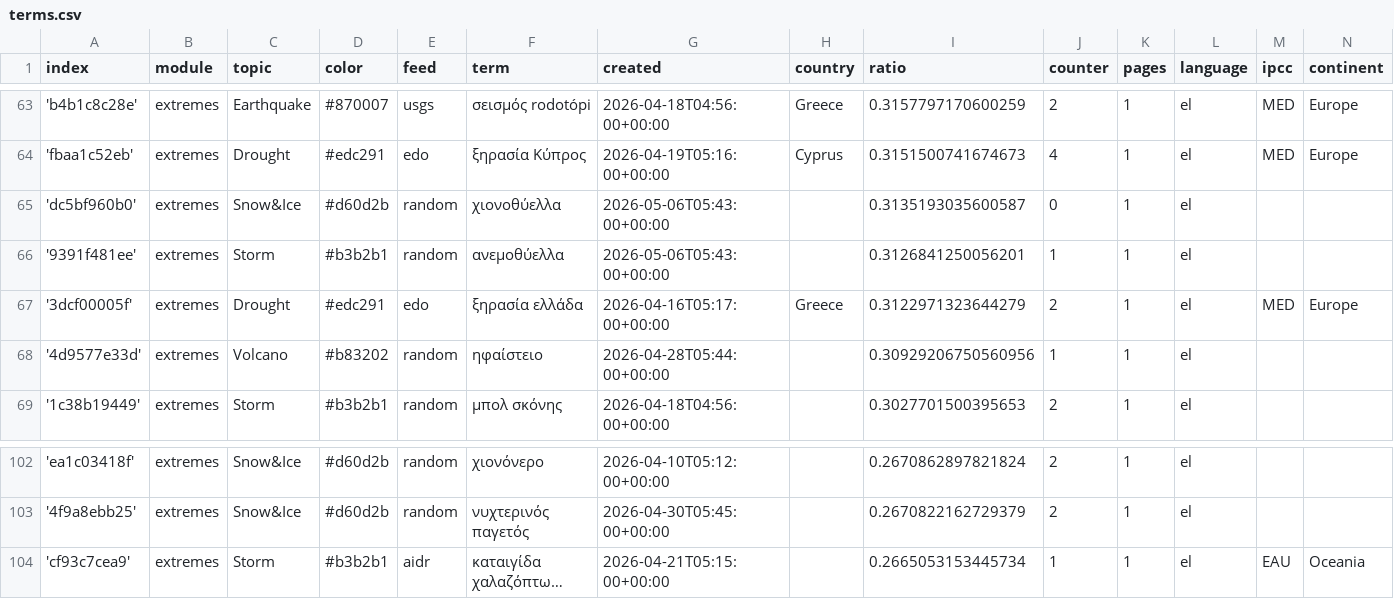
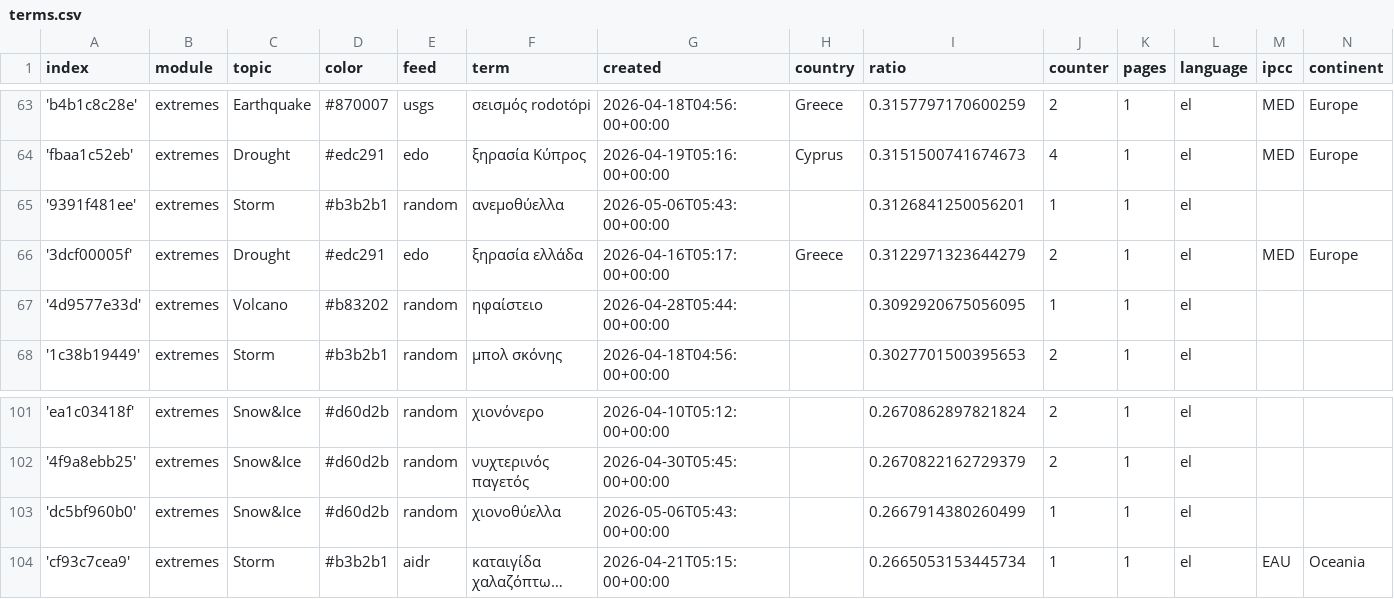
Before and after one commit to kamic-news/dutchExtremes, a CSV file: terms.csv, drawn as a sheet; only a part is shown, gaps mark what is left out; long unchanged cells end in …; removed rows and columns are numbered as before the commit, all else as after; the diff names each change by its address in the sheet, - before the commit and + after, or states it on an @@ line.

Commit message:
Commit from GitHub Actions (harvest:0.0)

```diff
--- a/terms.csv
+++ b/terms.csv
-row 65: 'dc5bf960b0' | extremes | Snow&Ice | #d60d2b | random | χιονοθύελλα | 2026-05-06T05:43:00+00:00 |  | 0.3135193035600587 | 0 | 1 | el
-I67 (ratio): 0.30929206750560956
+I67 (ratio): 0.3092920675056095
+row 103: 'dc5bf960b0' | extremes | Snow&Ice | #d60d2b | random | χιονοθύελλα | 2026-05-06T05:43:00+00:00 |  | 0.2667914380260499 | 1 | 1 | el
```
